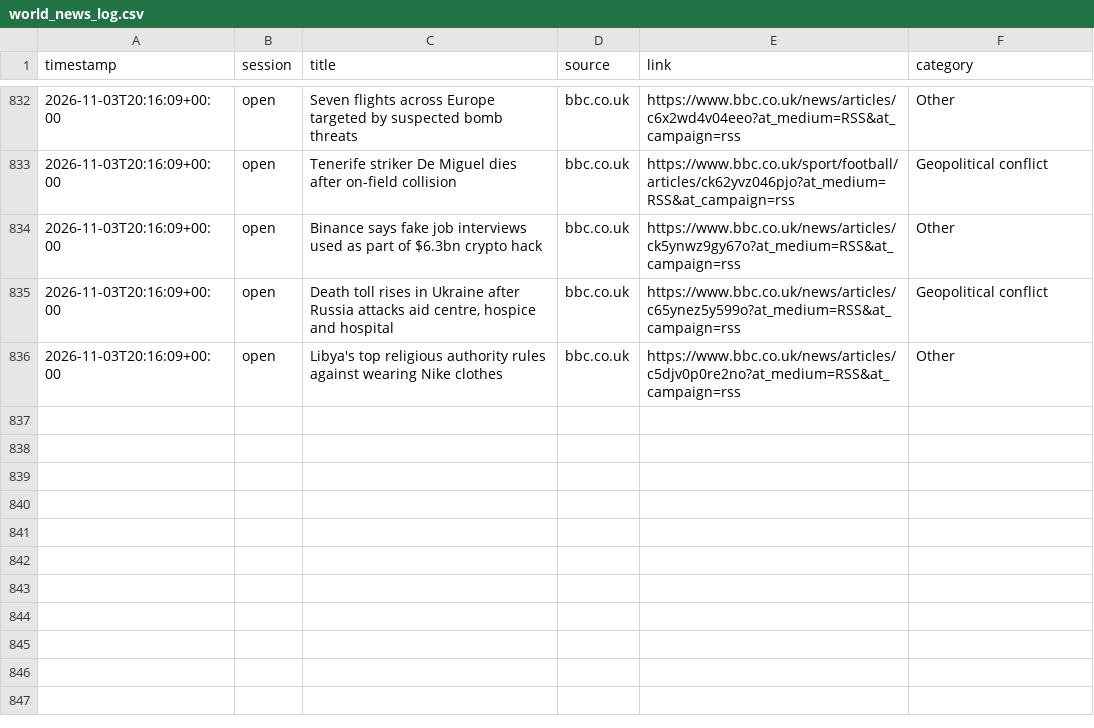
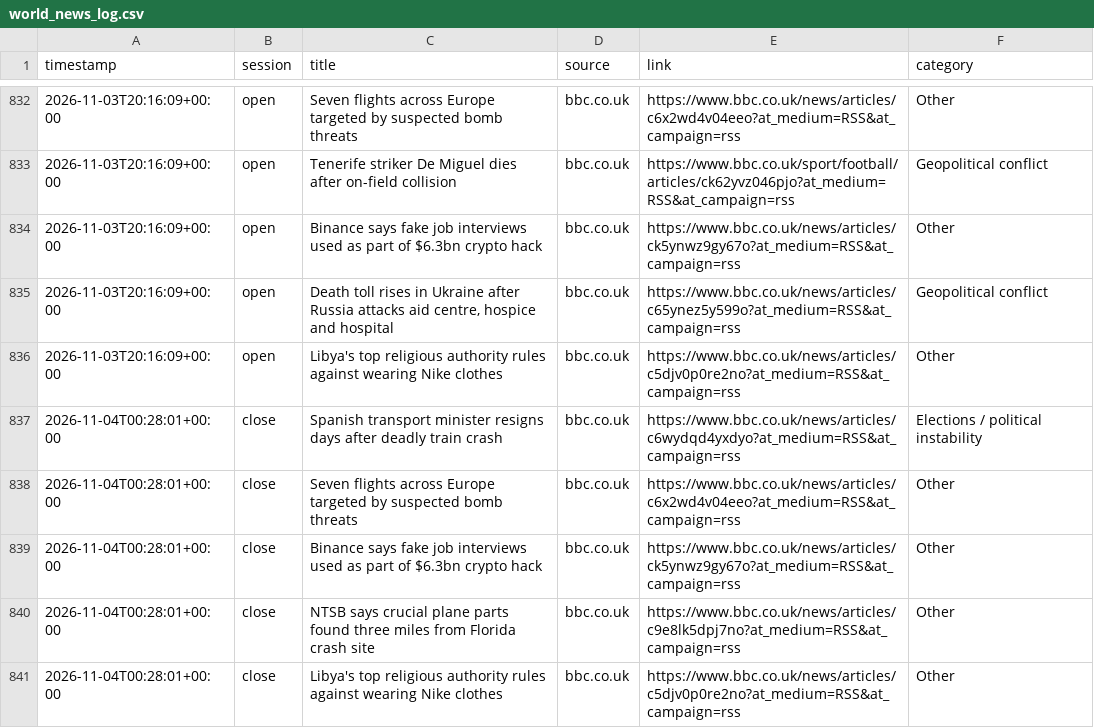
Before and after one commit to ericustayev-dot/Thecolorgreen, a CSV file: world_news_log.csv, drawn as a sheet; only a part is shown, gaps mark what is left out; the diff names each change by its address in the sheet, - before the commit and + after, or states it on an @@ line.

```diff
--- a/world_news_log.csv
+++ b/world_news_log.csv
+row 837: 2026-11-04T00:28:01+00:00 | close | Spanish transport minister resigns days after deadly train crash | bbc.co.uk | https://www.bbc.co.uk/news/articles/c6wydqd4yxdyo?at_medium=RSS&at_campaign=rss | Elections / political instability
+row 838: 2026-11-04T00:28:01+00:00 | close | Seven flights across Europe targeted by suspected bomb threats | bbc.co.uk | https://www.bbc.co.uk/news/articles/c6x2wd4v04eeo?at_medium=RSS&at_campaign=rss | Other
+row 839: 2026-11-04T00:28:01+00:00 | close | Binance says fake job interviews used as part of $6.3bn crypto hack | bbc.co.uk | https://www.bbc.co.uk/news/articles/ck5ynwz9gy67o?at_medium=RSS&at_campaign=rss | Other
+row 840: 2026-11-04T00:28:01+00:00 | close | NTSB says crucial plane parts found three miles from Florida crash site | bbc.co.uk | https://www.bbc.co.uk/news/articles/c9e8lk5dpj7no?at_medium=RSS&at_campaign=rss | Other
+row 841: 2026-11-04T00:28:01+00:00 | close | Libya's top religious authority rules against wearing Nike clothes | bbc.co.uk | https://www.bbc.co.uk/news/articles/c5djv0p0re2no?at_medium=RSS&at_campaign=rss | Other
```
Also changed, not shown: commodities_history.csv, history.csv, 1 other file.
